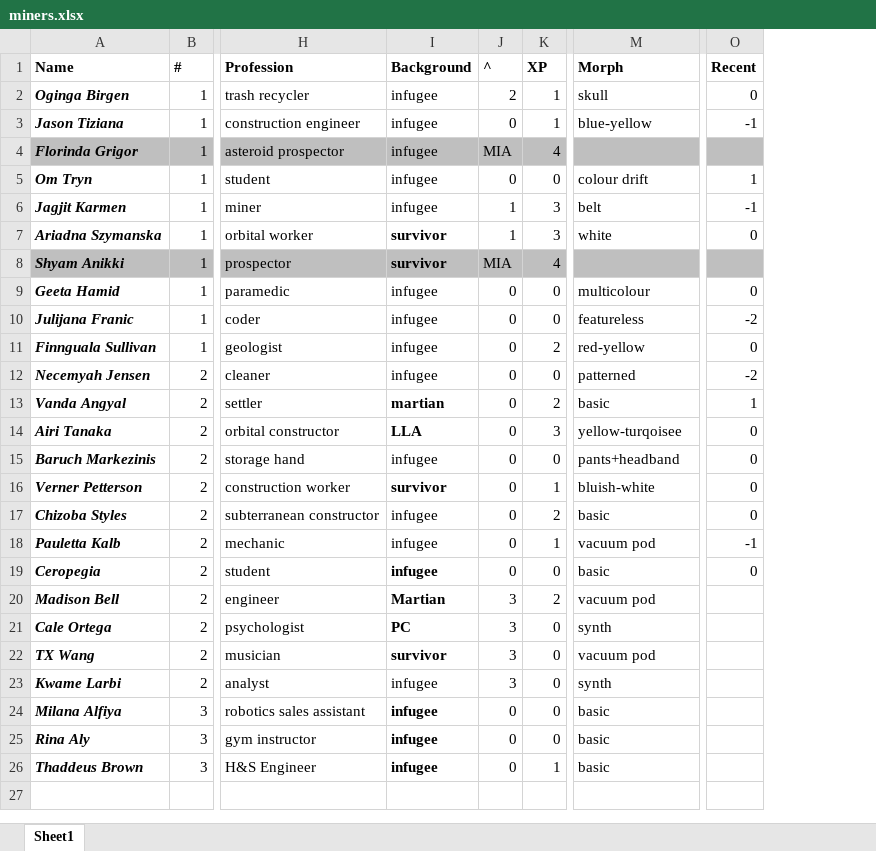
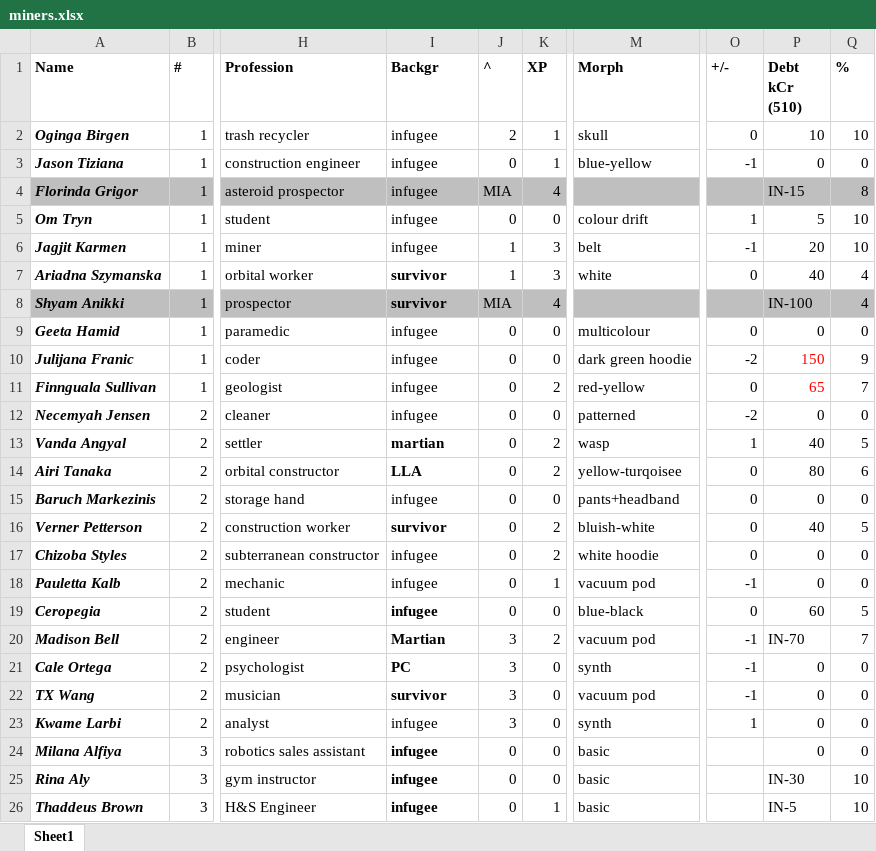
Before and after one commit to darishante/posthuman-text, an Excel workbook: haunting_mars/miners.xlsx, sheet Sheet1, drawn as a sheet; only a part is shown, gaps mark what is left out; values as stored, in another font and other column widths than the file's, no borders; the diff names each change by its address in the sheet, - before the commit and + after, or states it on an @@ line.

```diff
--- a/haunting_mars/miners.xlsx (sheet Sheet1)
+++ b/haunting_mars/miners.xlsx (sheet Sheet1)
+column P (Debt kCr (510)), rows 2-26: 10 | 0 | IN-15 | 5 | 20 | 40 | IN-100 | 0 | 150 | 65 | 0 | 40 | 80 | 0 | 40 | 0 | 0 | 60 | IN-70 | 0 | 0 | 0 | 0 | IN-30 | IN-5
+column Q (%), rows 2-26: 10 | 0 | 8 | 10 | 10 | 4 | 4 | 0 | 9 | 7 | 0 | 5 | 6 | 0 | 5 | 0 | 0 | 5 | 7 | 0 | 0 | 0 | 0 | 10 | 10
-I1: Background
+I1: Backgr
-O1: Recent
+O1: +/-
-M10 (Morph): featureless
+M10 (Morph): dark green hoodie
-M13 (Morph): basic
+M13 (Morph): wasp
-K14 (XP): 3
+K14 (XP): 2
-K16 (XP): 1
+K16 (XP): 2
-M17 (Morph): basic
+M17 (Morph): white hoodie
-M19 (Morph): basic
+M19 (Morph): blue-black
-O20:O22 (+/-): (empty)
+O20:O22 (+/-): -1
-O23 (+/-): (empty)
+O23 (+/-): 1
```
Also changed, not shown: haunting_mars/empower_connect.xlsx, haunting_mars/stats_tx.xlsx, 22 other files.
